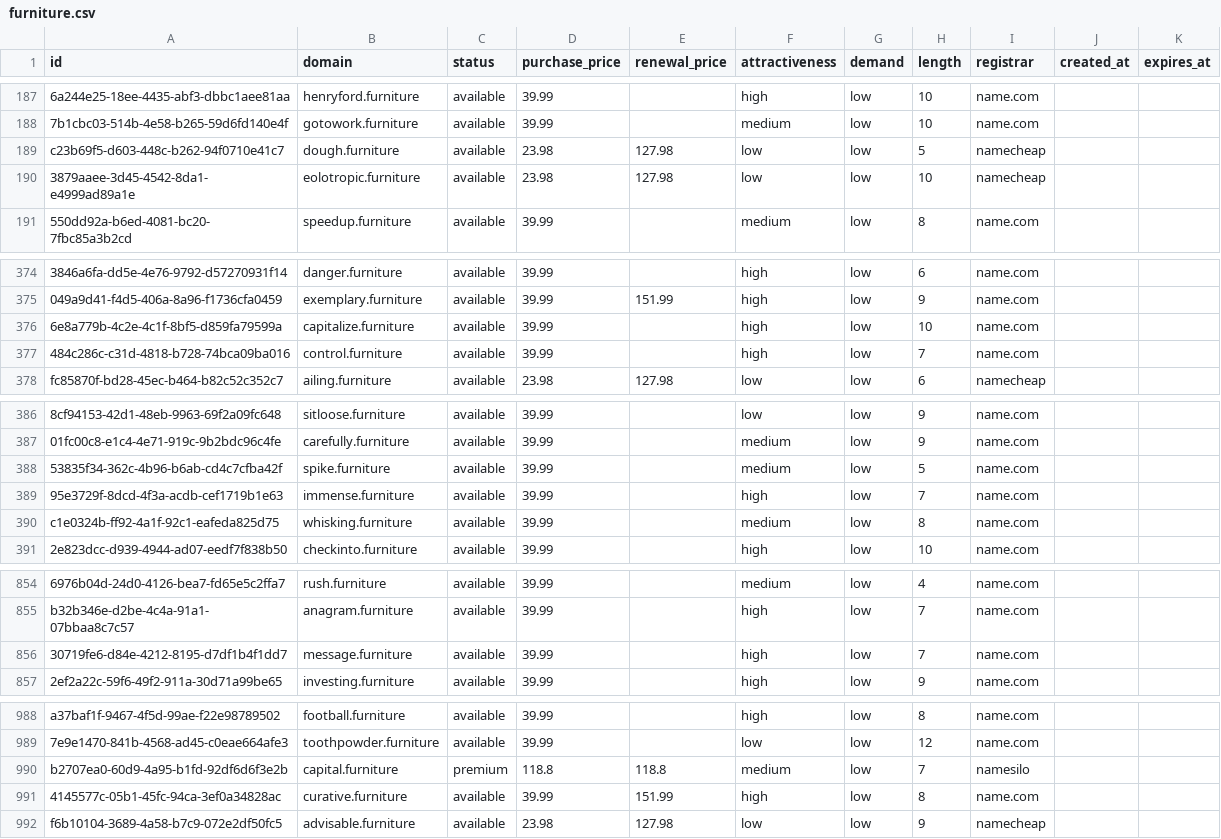
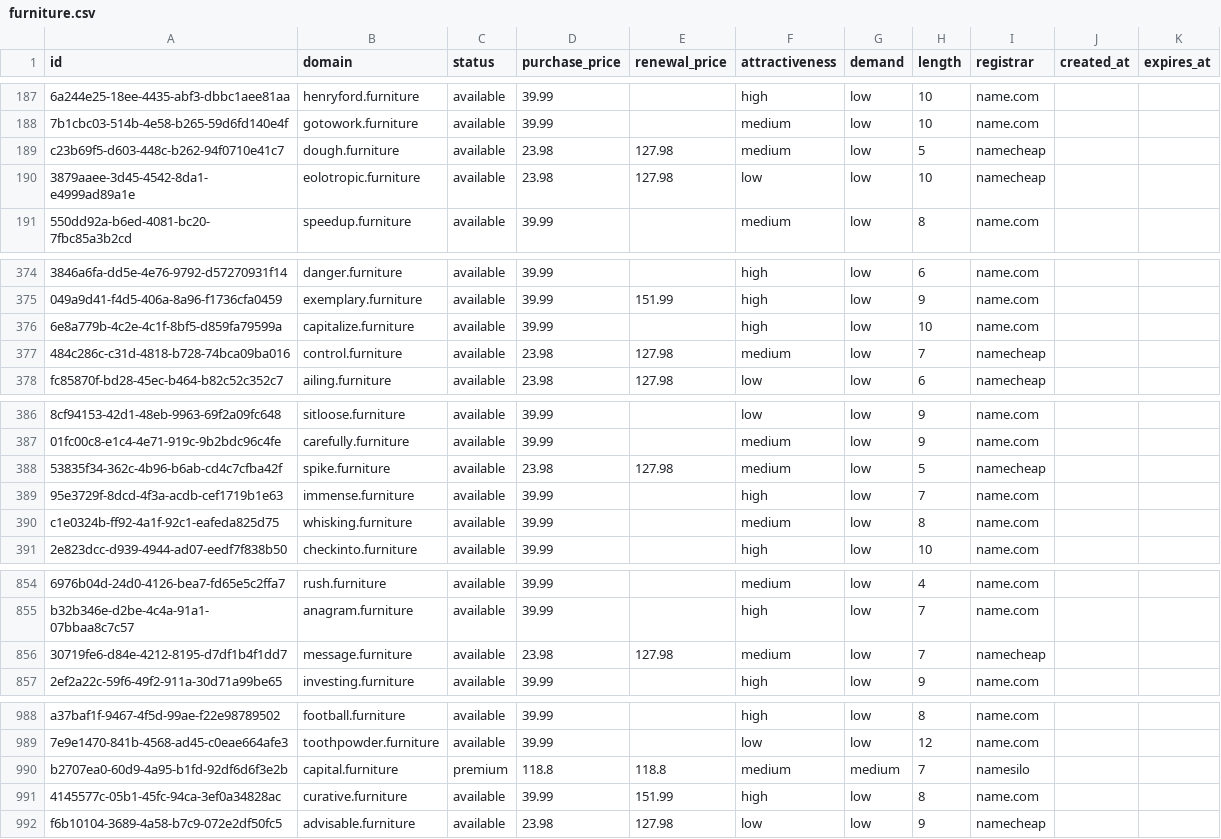
Before and after one commit to UniqueDomains/furniture-oneword-domains, a CSV file: furniture.csv, drawn as a sheet; only a part is shown, gaps mark what is left out; the diff names each change by its address in the sheet, - before the commit and + after, or states it on an @@ line.

Commit message:
Domains update

```diff
--- a/furniture.csv
+++ b/furniture.csv
-F189 (attractiveness): low
+F189 (attractiveness): medium
-D377 (purchase_price): 39.99
+D377 (purchase_price): 23.98
-E377 (renewal_price): (empty)
+E377 (renewal_price): 127.98
-F377 (attractiveness): high
+F377 (attractiveness): medium
-I377 (registrar): name.com
+I377 (registrar): namecheap
-D388 (purchase_price): 39.99
+D388 (purchase_price): 23.98
-E388 (renewal_price): (empty)
+E388 (renewal_price): 127.98
-I388 (registrar): name.com
+I388 (registrar): namecheap
-D856 (purchase_price): 39.99
+D856 (purchase_price): 23.98
-E856 (renewal_price): (empty)
+E856 (renewal_price): 127.98
-F856 (attractiveness): high
+F856 (attractiveness): medium
-I856 (registrar): name.com
+I856 (registrar): namecheap
-G990 (demand): low
+G990 (demand): medium
```
Also changed, not shown: 4 other files.
